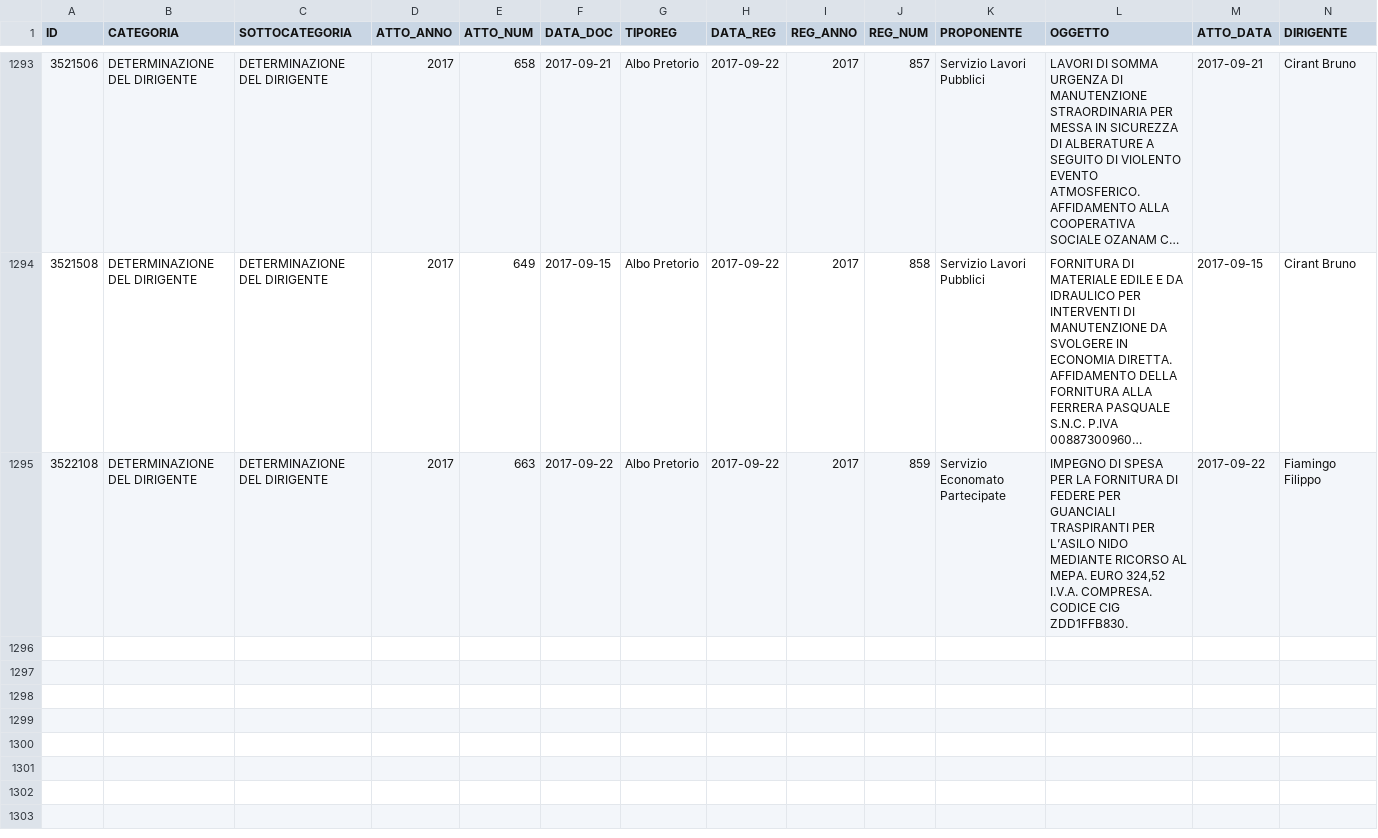
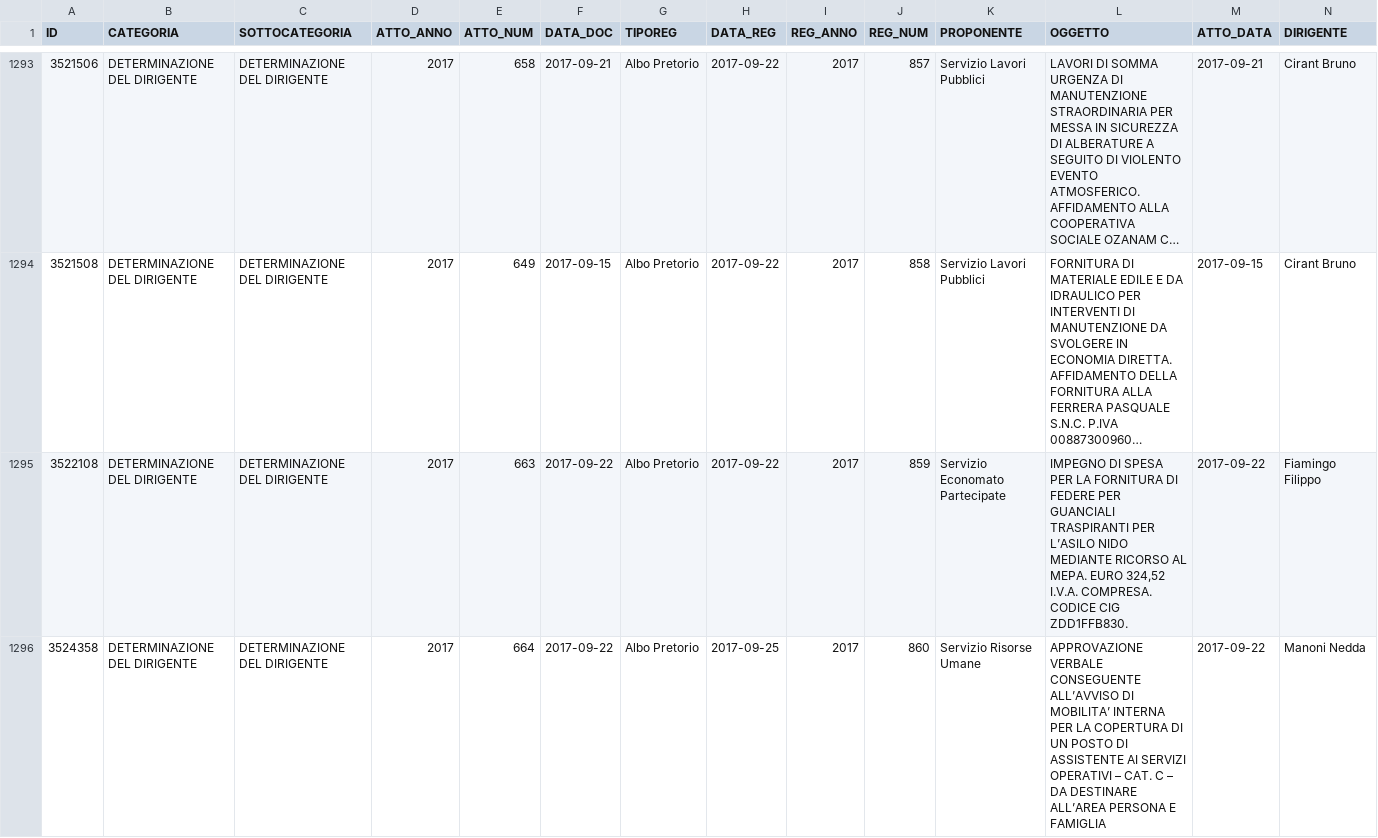
Before and after one commit to ipersoft/trasparenzadesio, a CSV file: attidesio.csv, drawn as a sheet; only a part is shown, gaps mark what is left out; long unchanged cells end in …; rows hold the shown columns only; the diff covers the shown part only; the diff names each change by its address in the sheet, - before the commit and + after, or states it on an @@ line.

```diff
--- a/attidesio.csv
+++ b/attidesio.csv
+row 1296: 3524358 | DETERMINAZIONE DEL DIRIGENTE | DETERMINAZIONE DEL DIRIGENTE | 2017 | 664 | 2017-09-22 | Albo Pretorio | 2017-09-25 | 2017 | 860 | Servizio Risorse Umane | APPROVAZIONE VERBALE CONSEGUENTE ALL’AVVISO DI MOBILITA’ INTERNA PER LA COPERTURA DI UN POSTO DI ASSISTENTE AI SERVIZI OPERATIVI – CAT. C – DA DESTINARE ALL’AREA PERSONA E FAMIGLIA | 2017-09-22 | Manoni Nedda
```
Also changed, not shown: 2 added rows elsewhere in this file, 1 other file.
